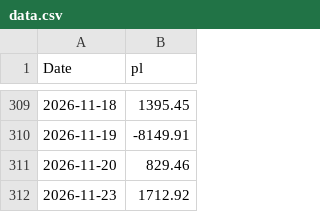
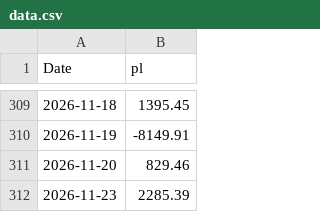
Before and after one commit to mattbp/5DP, a CSV file: data.csv, drawn as a sheet; only a part is shown, gaps mark what is left out.

```diff
--- a/data.csv
+++ b/data.csv
@@ -311,2 +311,2 @@ Date,pl
 2026-11-20,829.46
-2026-11-23,1712.92
+2026-11-23,2285.39
```
